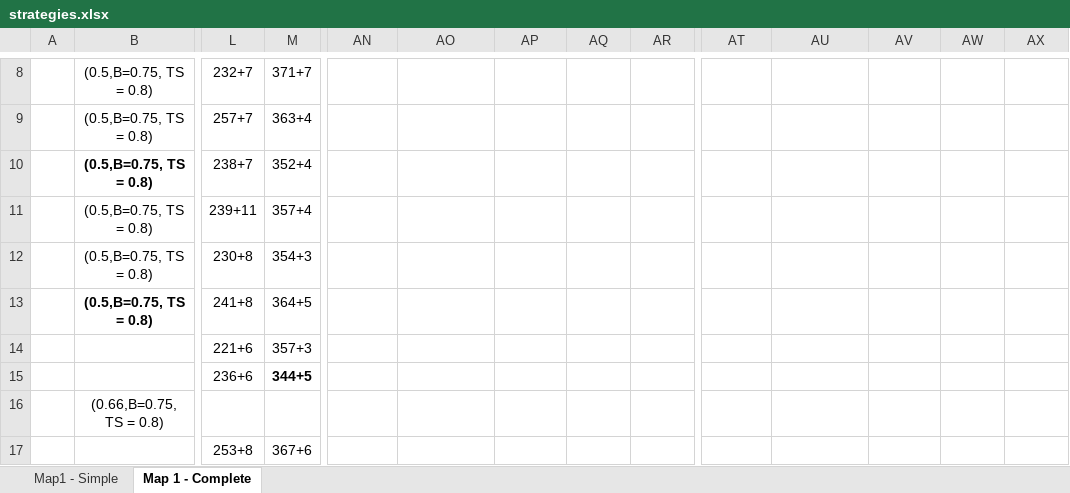
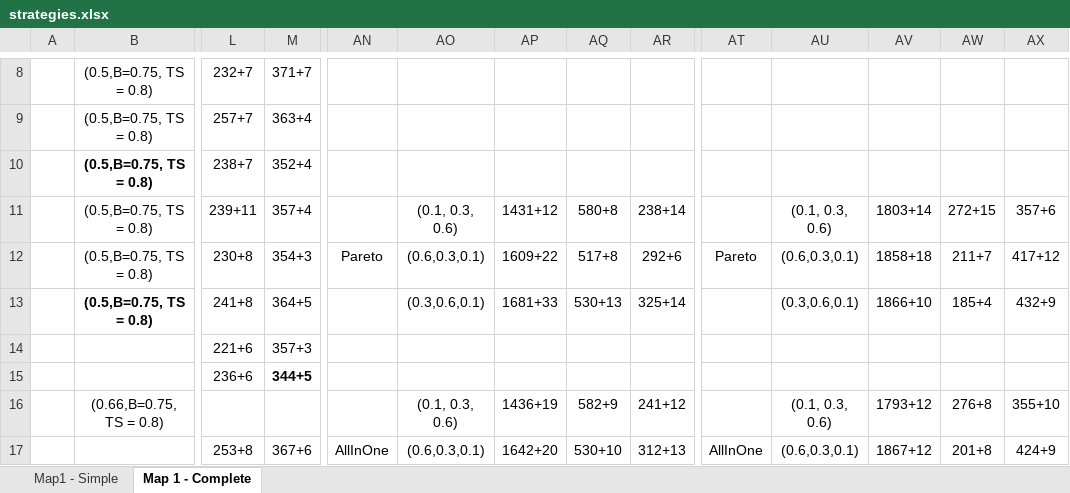
Before and after one commit to EssexUniversityMCTS/MultiObjectiveMCTS, an Excel workbook: strategies.xlsx, sheet Map 1 - Complete, drawn as a sheet; only a part is shown, gaps mark what is left out; values as stored, in another font and other column widths than the file's, no borders; removed rows and columns are numbered as before the commit, all else as after; rows hold the shown columns only; the diff covers the shown part only; the diff names each change by its address in the sheet, - before the commit and + after, or states it on an @@ line.

```diff
--- a/strategies.xlsx (sheet Map 1 - Complete)
+++ b/strategies.xlsx (sheet Map 1 - Complete)
-AO11: (empty)
+AO11: (0.1, 0.3, 0.6)
-AP11: (empty)
+AP11: 1431+12
-AQ11: (empty)
+AQ11: 580+8
-AR11: (empty)
+AR11: 238+14
-AU11: (empty)
+AU11: (0.1, 0.3, 0.6)
-AV11: (empty)
+AV11: 1803+14
-AW11: (empty)
+AW11: 272+15
-AX11: (empty)
+AX11: 357+6
-AN12: (empty)
+AN12: Pareto
-AO12: (empty)
+AO12: (0.6,0.3,0.1)
-AP12: (empty)
+AP12: 1609+22
-AQ12: (empty)
+AQ12: 517+8
-AR12: (empty)
+AR12: 292+6
-AT12: (empty)
+AT12: Pareto
-AU12: (empty)
+AU12: (0.6,0.3,0.1)
-AV12: (empty)
+AV12: 1858+18
-AW12: (empty)
+AW12: 211+7
-AX12: (empty)
+AX12: 417+12
-AO13: (empty)
+AO13: (0.3,0.6,0.1)
-AP13: (empty)
+AP13: 1681+33
-AQ13: (empty)
+AQ13: 530+13
-AR13: (empty)
+AR13: 325+14
-AU13: (empty)
+AU13: (0.3,0.6,0.1)
-AV13: (empty)
+AV13: 1866+10
-AW13: (empty)
+AW13: 185+4
-AX13: (empty)
+AX13: 432+9
-row 16:  | (0.66,B=0.75, TS = 0.8)
-row 17:  |  | 253+8 | 367+6
+row 16:  | (0.66,B=0.75, TS = 0.8) |  |  |  | (0.1, 0.3, 0.6) | 1436+19 | 582+9 | 241+12 |  | (0.1, 0.3, 0.6) | 1793+12 | 276+8 | 355+10
+row 17:  |  | 253+8 | 367+6 | AllInOne | (0.6,0.3,0.1) | 1642+20 | 530+10 | 312+13 | AllInOne | (0.6,0.3,0.1) | 1867+12 | 201+8 | 424+9
```
Also changed, not shown: 8 edited cells elsewhere in this sheet, 10 other files.
